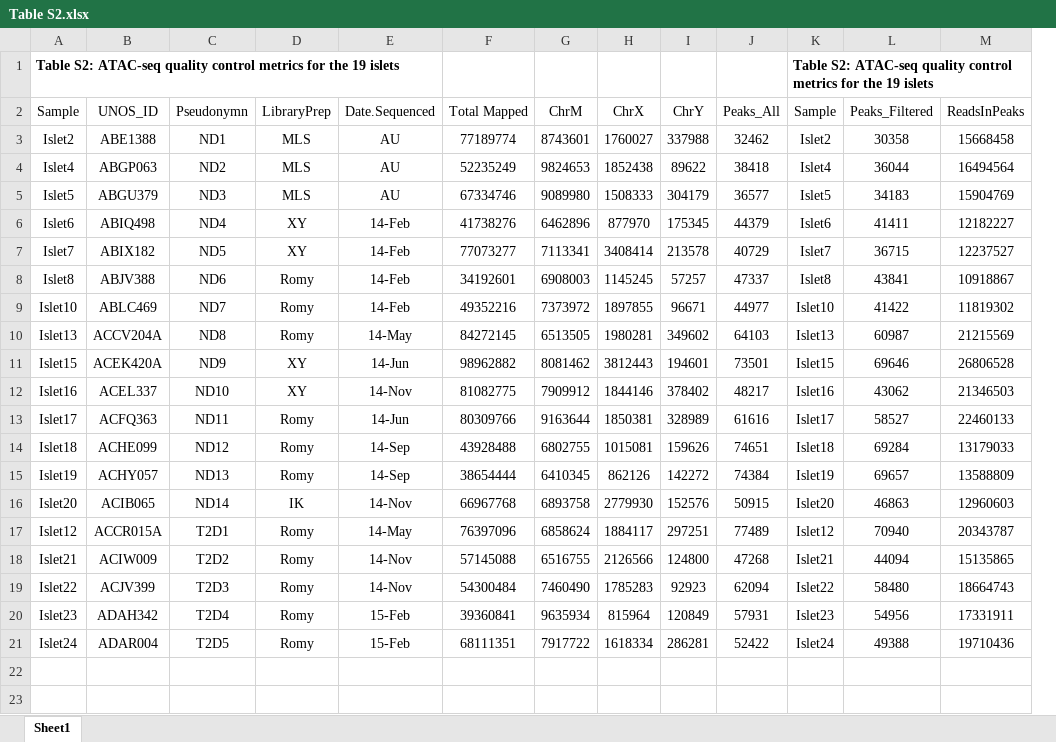
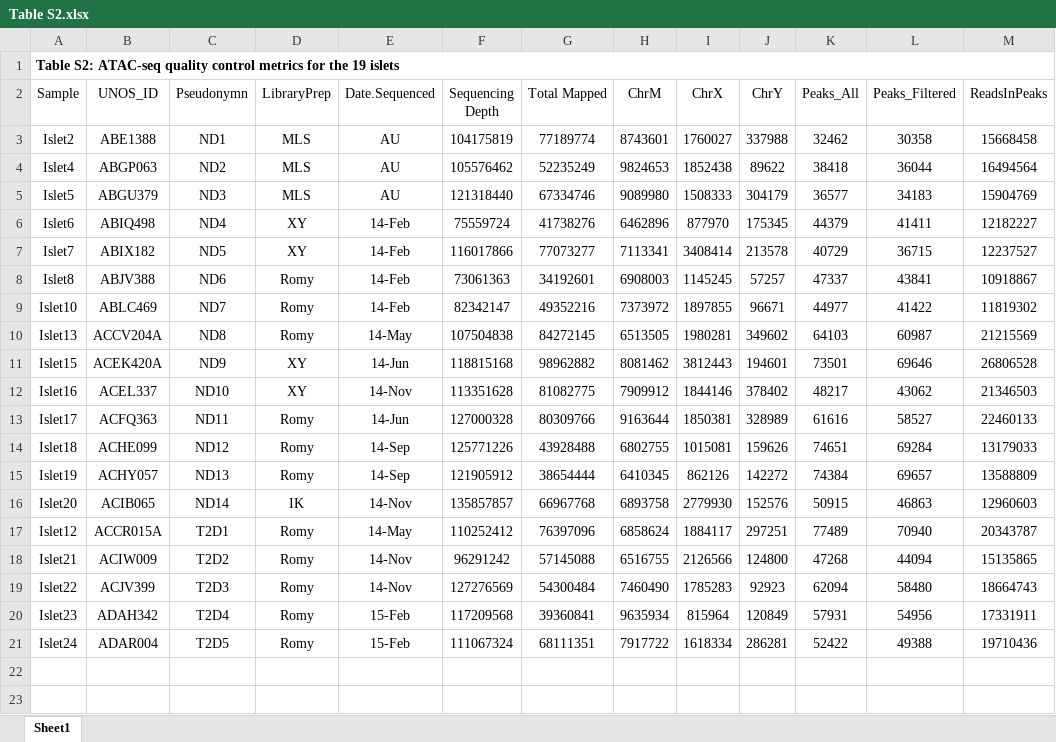
Before and after one commit to UcarLab/DiabetesSubmission, an Excel workbook: Supplementary_Tables/Table S2.xlsx, sheet Sheet1, drawn as a sheet; only a part is shown; values as stored, in another font and other column widths than the file's, no borders; removed rows and columns are numbered as before the commit, all else as after; the diff names each change by its address in the sheet, - before the commit and + after, or states it on an @@ line.

```diff
--- a/Supplementary_Tables/Table S2.xlsx (sheet Sheet1)
+++ b/Supplementary_Tables/Table S2.xlsx (sheet Sheet1)
+column F (Sequencing Depth), rows 3-21: 104175819 | 105576462 | 121318440 | 75559724 | 116017866 | 73061363 | 82342147 | 107504838 | 118815168 | 113351628 | 127000328 | 125771226 | 121905912 | 135857857 | 110252412 | 96291242 | 127276569 | 117209568 | 111067324
-column K (Sample), row 1: Table S2: ATAC-seq quality control metrics for the 19 islets; rows 3-21: Islet2 | Islet4 | Islet5 | Islet6 | Islet7 | Islet8 | Islet10 | Islet13 | Islet15 | Islet16 | Islet17 | Islet18 | Islet19 | Islet20 | Islet12 | Islet21 | Islet22 | Islet23 | Islet24
+A1:N1 merged
```
Also changed, not shown: Supplementary_Tables/Table S3.xlsx, Supplementary_Tables/Table S4.xlsx, 5 other files.
